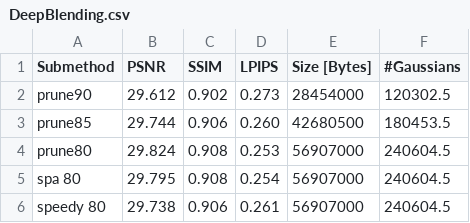
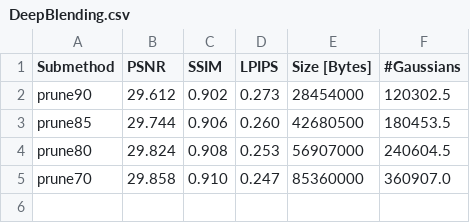
Before and after one commit to fbranschke/speedyspa_results, a CSV file: results/DeepBlending.csv, drawn as a sheet.

Commit message:
removed speedy and spa added prune70

```diff
--- a/results/DeepBlending.csv
+++ b/results/DeepBlending.csv
@@ -4,3 +4,2 @@ prune85,29.744,0.906,0.260,42680500,180453.5
 prune80,29.824,0.908,0.253,56907000,240604.5
-spa 80,29.795,0.908,0.254,56907000,240604.5
-speedy 80,29.738,0.906,0.261,56907000,240604.5
+prune70,29.858,0.910,0.247,85360000,360907.0
```
Also changed, not shown: results/MipNeRF360.csv, results/TanksAndTemples.csv.
